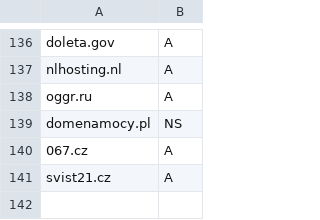
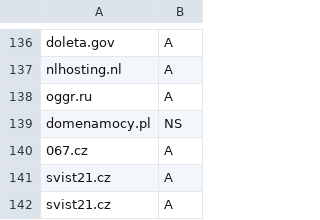
Before and after one commit to smurfmonitor/dns-iptables-rules, a CSV file: abused_domains.csv, drawn as a sheet; only a part is shown, gaps mark what is left out.

Commit message:
New domain svist21.cz

```diff
--- a/abused_domains.csv
+++ b/abused_domains.csv
@@ -141 +141,2 @@ domenamocy.pl; NS
 svist21.cz; A
+svist21.cz; A
```
Also changed, not shown: 2 other files.
